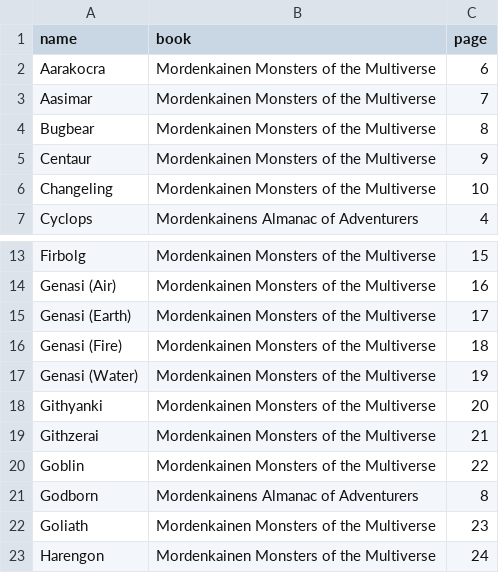
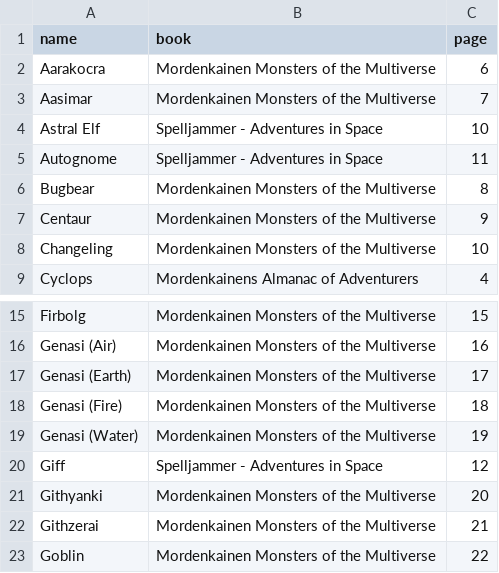
Before and after one commit to sbourdeaud/wiki, a CSV file: docs/assets/csv/races_additional.csv, drawn as a sheet; only a part is shown, gaps mark what is left out; the shorter side is filled out with more unchanged rows; the diff covers the shown part only; the diff names each change by its address in the sheet, - before the commit and + after, or states it on an @@ line.

```diff
--- a/docs/assets/csv/races_additional.csv
+++ b/docs/assets/csv/races_additional.csv
+row 4: Astral Elf | Spelljammer - Adventures in Space | 10
+row 5: Autognome | Spelljammer - Adventures in Space | 11
+row 20: Giff | Spelljammer - Adventures in Space | 12
```
Also changed, not shown: 12 added rows elsewhere in this file.
